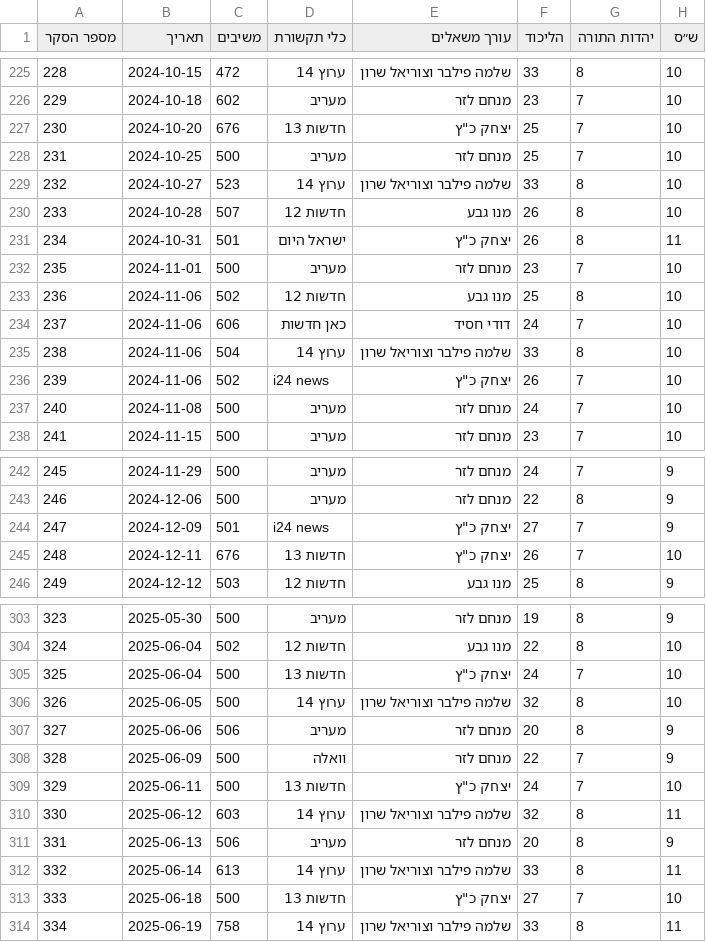
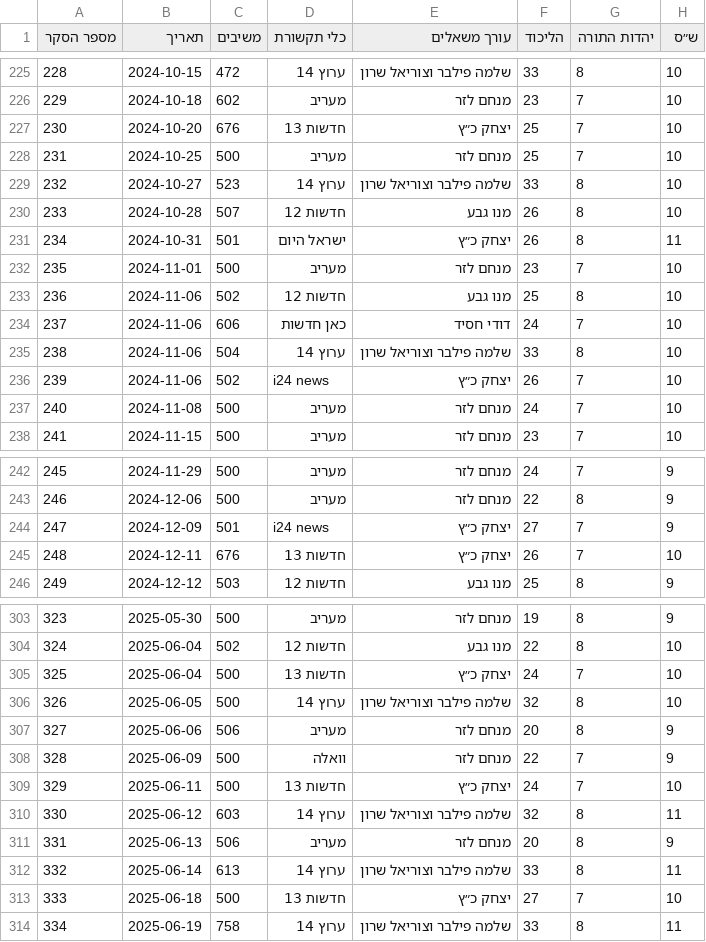
Before and after one commit to yuval-harpaz/misc, a CSV file: data/themadad26.csv, drawn as a sheet; only a part is shown, gaps mark what is left out; the diff covers the shown part only; the diff names each change by its address in the sheet, - before the commit and + after, or states it on an @@ line.

```diff
--- a/data/themadad26.csv
+++ b/data/themadad26.csv
-E227 (עורך משאלים): יצחק כ"ץ
+E227 (עורך משאלים): יצחק כ״ץ
-E231 (עורך משאלים): יצחק כ"ץ
+E231 (עורך משאלים): יצחק כ״ץ
-E236 (עורך משאלים): יצחק כ"ץ
+E236 (עורך משאלים): יצחק כ״ץ
-E244:E245 (עורך משאלים): יצחק כ"ץ
+E244:E245 (עורך משאלים): יצחק כ״ץ
-E305 (עורך משאלים): יצחק כ"ץ
+E305 (עורך משאלים): יצחק כ״ץ
-E309 (עורך משאלים): יצחק כ"ץ
+E309 (עורך משאלים): יצחק כ״ץ
-E313 (עורך משאלים): יצחק כ"ץ
+E313 (עורך משאלים): יצחק כ״ץ
```
Also changed, not shown: 17 edited cells elsewhere in this file.
